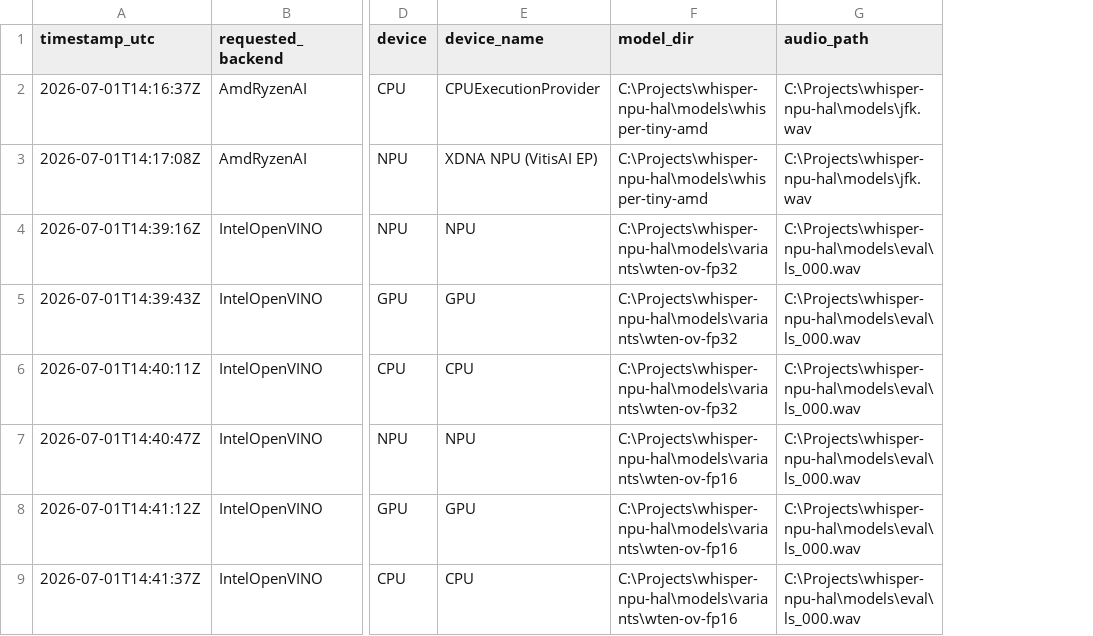
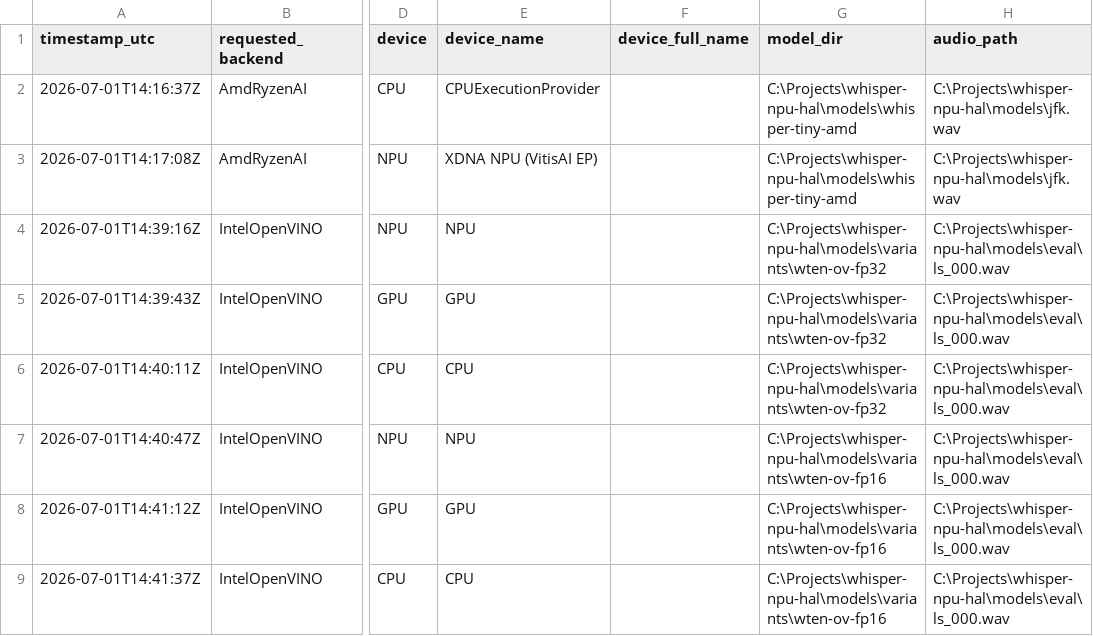
Before and after one commit to odobias/onnx-runtime-hal, a CSV file: results/benchmark-results.csv, drawn as a sheet; only a part is shown, gaps mark what is left out; the diff names each change by its address in the sheet, - before the commit and + after, or states it on an @@ line.

Commit message:
Record the specific hardware chip alongside logical device in benchmark results
Adds IWhisperEngine::full_device_name(), implemented on the Intel backend via
ov::device::full_name, so CSV/JSON/console output identifies the actual NPU/GPU/CPU
model (e.g. "Intel(R) AI Boost") instead of just the logical NPU/GPU/CPU class.
Migrates the shared results ledger and compare-devices.ps1 report to carry the new
column, and documents it in both READMEs.

```diff
--- a/results/benchmark-results.csv
+++ b/results/benchmark-results.csv
+column F (device_full_name), empty
```
Also changed, not shown: 6 other files.
